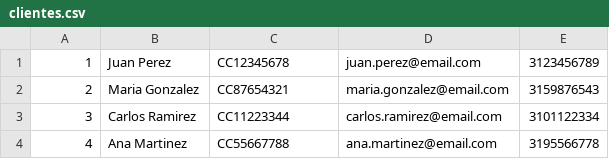
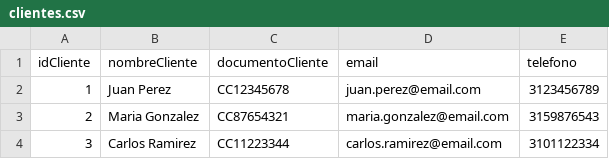
Before and after one commit to yago1897/grafos_ventas, a CSV file: clientes.csv, drawn as a sheet; only a part is shown; the shorter side is filled out with more unchanged rows; the diff names each change by its address in the sheet, - before the commit and + after, or states it on an @@ line.

Commit message:
Se sube archivo clientes.csv version 3

```diff
--- a/clientes.csv
+++ b/clientes.csv
+row 1: idCliente | nombreCliente | documentoCliente | email | telefono
```
